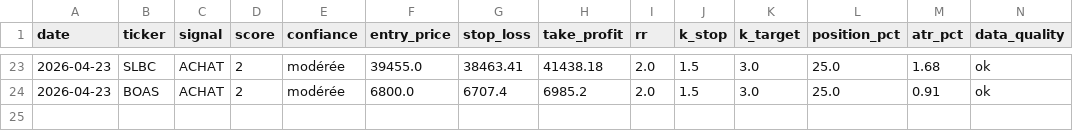
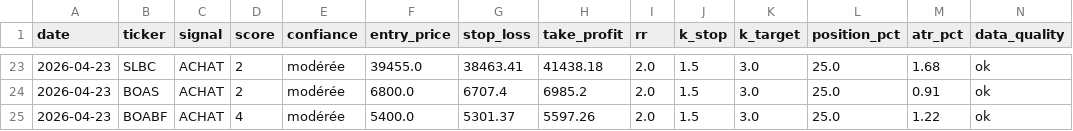
Before and after one commit to azerty007s00-oss/brvm-screener, a CSV file: journal_signaux.csv, drawn as a sheet; only a part is shown, gaps mark what is left out; rows hold the shown columns only; the diff names each change by its address in the sheet, - before the commit and + after, or states it on an @@ line.

Commit message:
tracking: journal_signaux.csv

```diff
--- a/journal_signaux.csv
+++ b/journal_signaux.csv
+row 25: 2026-04-23 | BOABF | ACHAT | 4 | modérée | 5400.0 | 5301.37 | 5597.26 | 2.0 | 1.5 | 3.0 | 25.0 | 1.22 | ok
```
